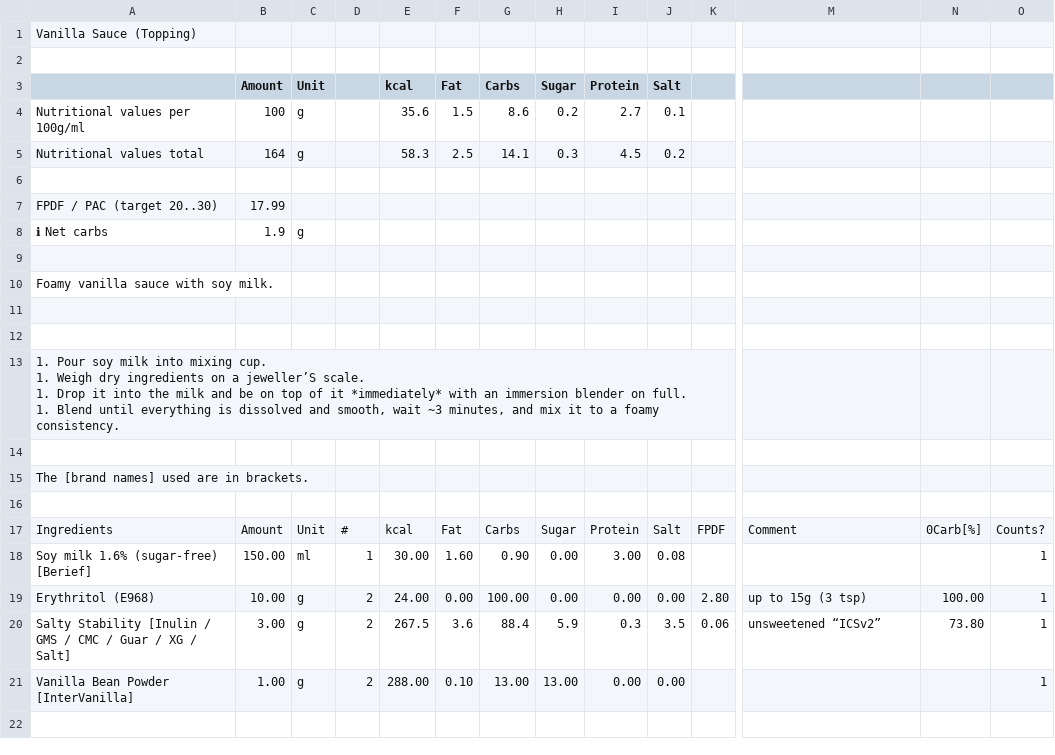
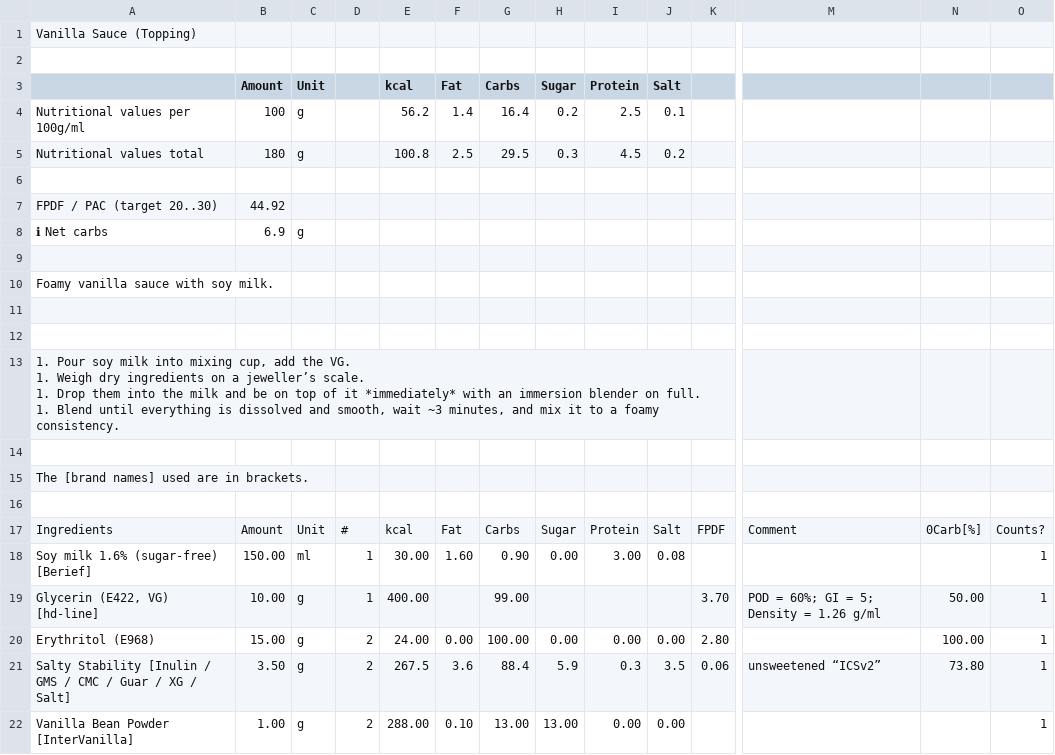
Before and after one commit to jhermann/ice-creamery, a CSV file: recipes/Toppings/vanilla-sauce.csv, drawn as a sheet; only a part is shown, gaps mark what is left out; addresses are those after the commit; rows hold the shown columns only; ↵ is a line break in a cell; the diff names each change by its address in the sheet, - before the commit and + after, or states it on an @@ line.

```diff
--- a/recipes/Toppings/vanilla-sauce.csv
+++ b/recipes/Toppings/vanilla-sauce.csv
-E4 (kcal): 35.6
+E4 (kcal): 56.2
-F4 (Fat): 1.5
+F4 (Fat): 1.4
-G4 (Carbs): 8.6
+G4 (Carbs): 16.4
-I4 (Protein): 2.7
+I4 (Protein): 2.5
-B5 (Amount): 164
+B5 (Amount): 180
-E5 (kcal): 58.3
+E5 (kcal): 100.8
-G5 (Carbs): 14.1
+G5 (Carbs): 29.5
-B7 (Amount): 17.99
+B7 (Amount): 44.92
-B8 (Amount): 1.9
+B8 (Amount): 6.9
-A13: …into mixing cup. ↵ 1. Weigh dry ingredients on a jeweller’S scale. ↵ 1. Drop it into the…
+A13: …into mixing cup, add the VG. ↵ 1. Weigh dry ingredients on a jeweller’s scale. ↵ 1. Drop them into the…
+row 19: Glycerin (E422, VG) [hd-line] | 10.00 | g | 1 | 400.00 |  | 99.00 |  |  |  | 3.70 | POD = 60%; GI = 5; Density = 1.26 g/ml | 50.00 | 1
-B20 (Amount): 10.00
+B20 (Amount): 15.00
-M20: up to 15g (3 tsp)
+M20: (empty)
-B21 (Amount): 3.00
+B21 (Amount): 3.50
```
Also changed, not shown: 1 other file.
